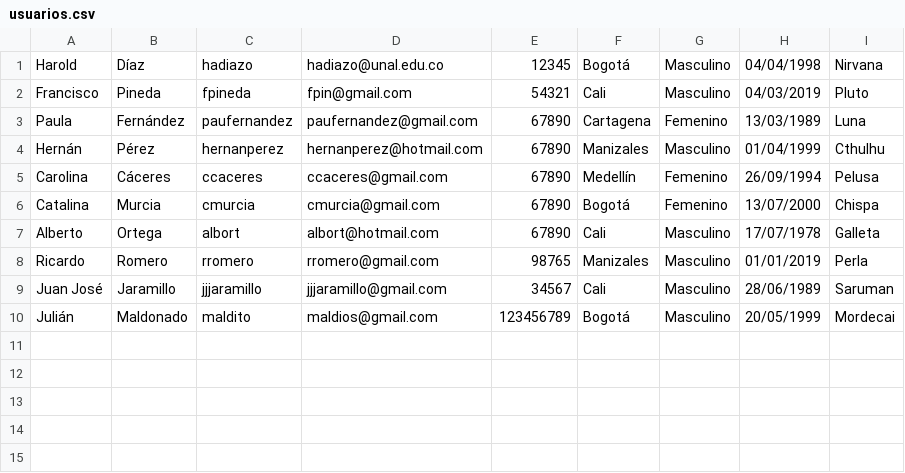
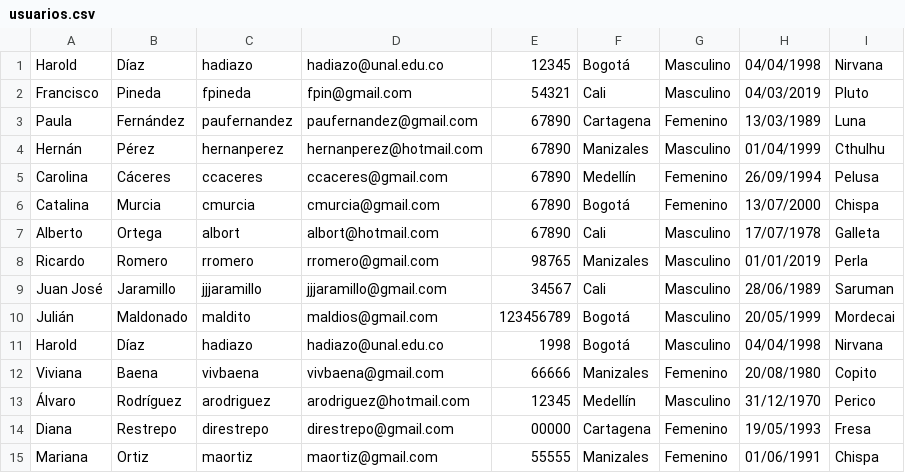
Before and after one commit to hadiazo/TrueCity, a CSV file: usuarios.csv, drawn as a sheet; the diff names each change by its address in the sheet, - before the commit and + after, or states it on an @@ line.

```diff
--- a/usuarios.csv
+++ b/usuarios.csv
+row 11: Harold | Díaz | hadiazo | hadiazo@unal.edu.co | 1998 | Bogotá | Masculino | 04/04/1998 | Nirvana
+row 12: Viviana | Baena | vivbaena | vivbaena@gmail.com | 66666 | Manizales | Femenino | 20/08/1980 | Copito
+row 13: Álvaro | Rodríguez | arodriguez | arodriguez@hotmail.com | 12345 | Medellín | Masculino | 31/12/1970 | Perico
+row 14: Diana | Restrepo | direstrepo | direstrepo@gmail.com | 00000 | Cartagena | Femenino | 19/05/1993 | Fresa
+row 15: Mariana | Ortiz | maortiz | maortiz@gmail.com | 55555 | Manizales | Femenino | 01/06/1991 | Chispa
```
Also changed, not shown: guias.csv, interesesVisitantes.csv, 38 other files.
